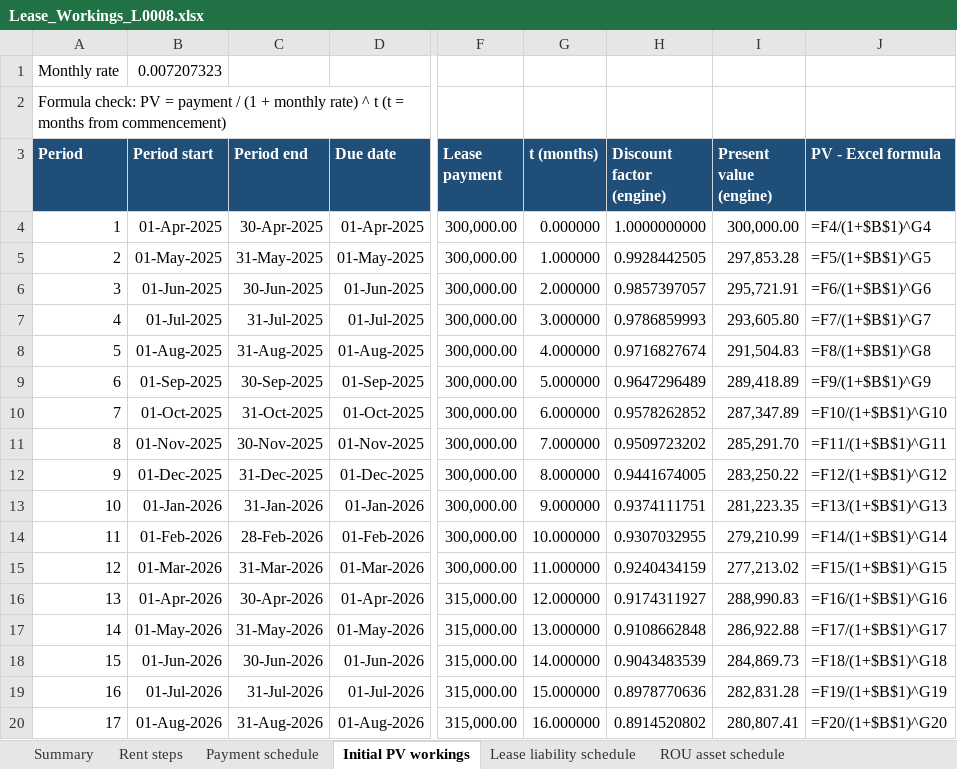
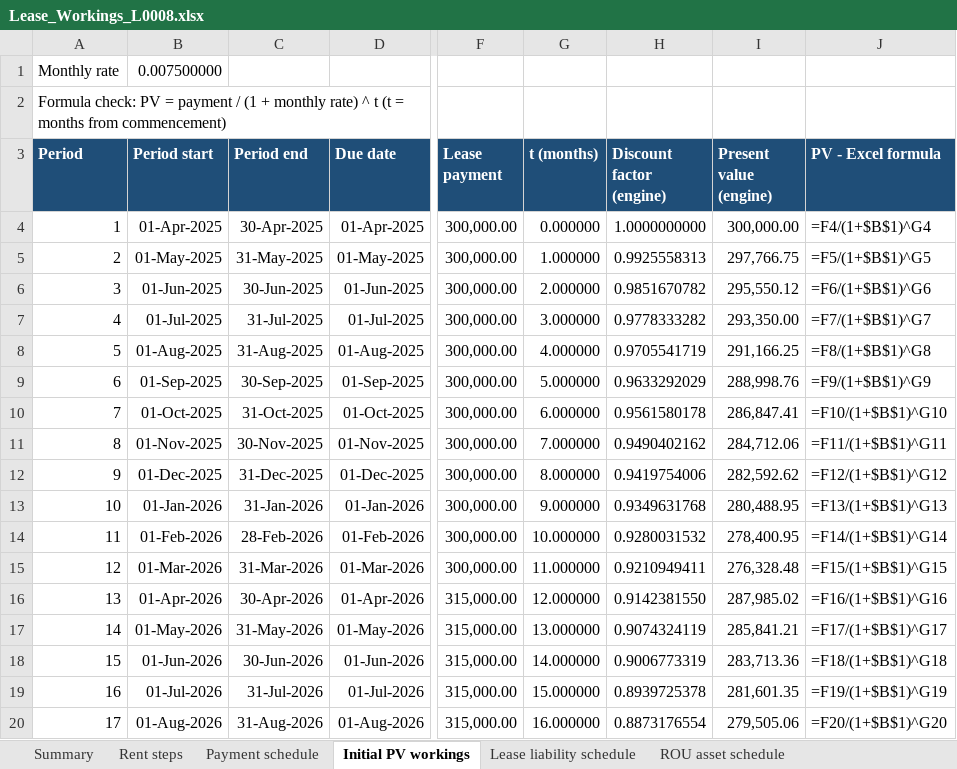
Before and after one commit to capriyalnabera-sys/Projects, an Excel workbook: ind_as116_lease_app/sample_data/outputs/Lease_Workings_L0008.xlsx, sheet Initial PV workings, drawn as a sheet; only a part is shown, gaps mark what is left out; values as stored, in another font and other column widths than the file's, no borders; formulas without a stored value are shown as written; the diff covers the shown part only; the diff names each change by its address in the sheet, - before the commit and + after, or states it on an @@ line.

```diff
--- a/ind_as116_lease_app/sample_data/outputs/Lease_Workings_L0008.xlsx (sheet Initial PV workings)
+++ b/ind_as116_lease_app/sample_data/outputs/Lease_Workings_L0008.xlsx (sheet Initial PV workings)
-B1 (Period start): 0.007207323
+B1 (Period start): 0.007500000
-H5 (Discount factor (engine)): 0.9928442505
+H5 (Discount factor (engine)): 0.9925558313
-I5 (Present value (engine)): 297,853.28
+I5 (Present value (engine)): 297,766.75
-H6 (Discount factor (engine)): 0.9857397057
+H6 (Discount factor (engine)): 0.9851670782
-I6 (Present value (engine)): 295,721.91
+I6 (Present value (engine)): 295,550.12
-H7 (Discount factor (engine)): 0.9786859993
+H7 (Discount factor (engine)): 0.9778333282
-I7 (Present value (engine)): 293,605.80
+I7 (Present value (engine)): 293,350.00
-H8 (Discount factor (engine)): 0.9716827674
+H8 (Discount factor (engine)): 0.9705541719
-I8 (Present value (engine)): 291,504.83
+I8 (Present value (engine)): 291,166.25
-H9 (Discount factor (engine)): 0.9647296489
+H9 (Discount factor (engine)): 0.9633292029
-I9 (Present value (engine)): 289,418.89
+I9 (Present value (engine)): 288,998.76
-H10 (Discount factor (engine)): 0.9578262852
+H10 (Discount factor (engine)): 0.9561580178
-I10 (Present value (engine)): 287,347.89
+I10 (Present value (engine)): 286,847.41
-H11 (Discount factor (engine)): 0.9509723202
+H11 (Discount factor (engine)): 0.9490402162
-I11 (Present value (engine)): 285,291.70
+I11 (Present value (engine)): 284,712.06
-H12 (Discount factor (engine)): 0.9441674005
+H12 (Discount factor (engine)): 0.9419754006
-I12 (Present value (engine)): 283,250.22
+I12 (Present value (engine)): 282,592.62
-H13 (Discount factor (engine)): 0.9374111751
+H13 (Discount factor (engine)): 0.9349631768
-I13 (Present value (engine)): 281,223.35
+I13 (Present value (engine)): 280,488.95
-H14 (Discount factor (engine)): 0.9307032955
+H14 (Discount factor (engine)): 0.9280031532
-I14 (Present value (engine)): 279,210.99
+I14 (Present value (engine)): 278,400.95
-H15 (Discount factor (engine)): 0.9240434159
+H15 (Discount factor (engine)): 0.9210949411
-I15 (Present value (engine)): 277,213.02
+I15 (Present value (engine)): 276,328.48
-H16 (Discount factor (engine)): 0.9174311927
+H16 (Discount factor (engine)): 0.9142381550
-I16 (Present value (engine)): 288,990.83
+I16 (Present value (engine)): 287,985.02
-H17 (Discount factor (engine)): 0.9108662848
+H17 (Discount factor (engine)): 0.9074324119
-I17 (Present value (engine)): 286,922.88
+I17 (Present value (engine)): 285,841.21
-H18 (Discount factor (engine)): 0.9043483539
+H18 (Discount factor (engine)): 0.9006773319
-I18 (Present value (engine)): 284,869.73
+I18 (Present value (engine)): 283,713.36
-H19 (Discount factor (engine)): 0.8978770636
+H19 (Discount factor (engine)): 0.8939725378
-I19 (Present value (engine)): 282,831.28
+I19 (Present value (engine)): 281,601.35
-H20 (Discount factor (engine)): 0.8914520802
+H20 (Discount factor (engine)): 0.8873176554
-I20 (Present value (engine)): 280,807.41
+I20 (Present value (engine)): 279,505.06
```
Also changed, not shown: 134 edited cells elsewhere in this sheet, sheet ROU asset schedule, sheet Lease liability schedule, sheet Security deposit schedule, sheet Summary, sheet Events, ind_as116_lease_app/sample_data/outputs/Consolidated_Lease_Schedules.xlsx, ind_as116_lease_app/sample_data/outputs/Journals_April_2027.xlsx, 25 other files.
